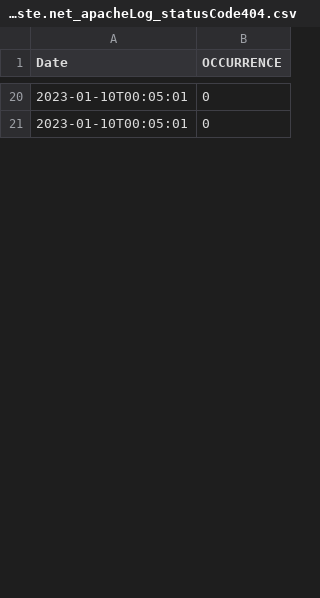
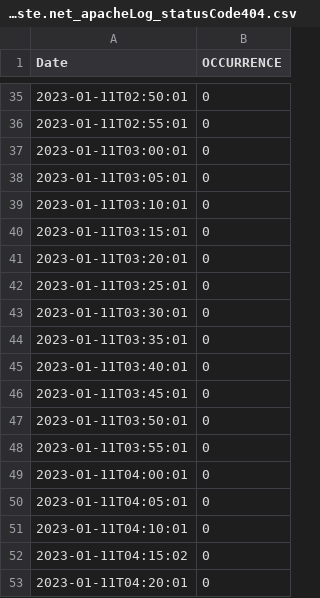
Before and after one commit to AdnaneEz-zaim/monitoring, a CSV file: leodagan.telecomste.net_apacheLog_statusCode404.csv, drawn as a sheet; only a part is shown, gaps mark what is left out; the diff covers the shown part only.

Commit message:
Fixing apache log issue and create CSV Filler and Dash layout builder

```diff
--- a/leodagan.telecomste.net_apacheLog_statusCode404.csv
+++ b/leodagan.telecomste.net_apacheLog_statusCode404.csv
@@ -20,2 +35,19 @@ Date,OCCURRENCE
-2023-01-10T00:05:01,0
-2023-01-10T00:05:01,0
+2023-01-11T02:50:01,0
+2023-01-11T02:55:01,0
+2023-01-11T03:00:01,0
+2023-01-11T03:05:01,0
+2023-01-11T03:10:01,0
+2023-01-11T03:15:01,0
+2023-01-11T03:20:01,0
+2023-01-11T03:25:01,0
+2023-01-11T03:30:01,0
+2023-01-11T03:35:01,0
+2023-01-11T03:40:01,0
+2023-01-11T03:45:01,0
+2023-01-11T03:50:01,0
+2023-01-11T03:55:01,0
+2023-01-11T04:00:01,0
+2023-01-11T04:05:01,0
+2023-01-11T04:10:01,0
+2023-01-11T04:15:02,0
+2023-01-11T04:20:01,0
```
Also changed, not shown: 69 added rows, 2 removed rows and 21 edited cells elsewhere in this file, leodagan.telecomste.net_apacheLog_clientConnect.csv, leodagan.telecomste.net_hardwareUsage.csv, 5 other files.
